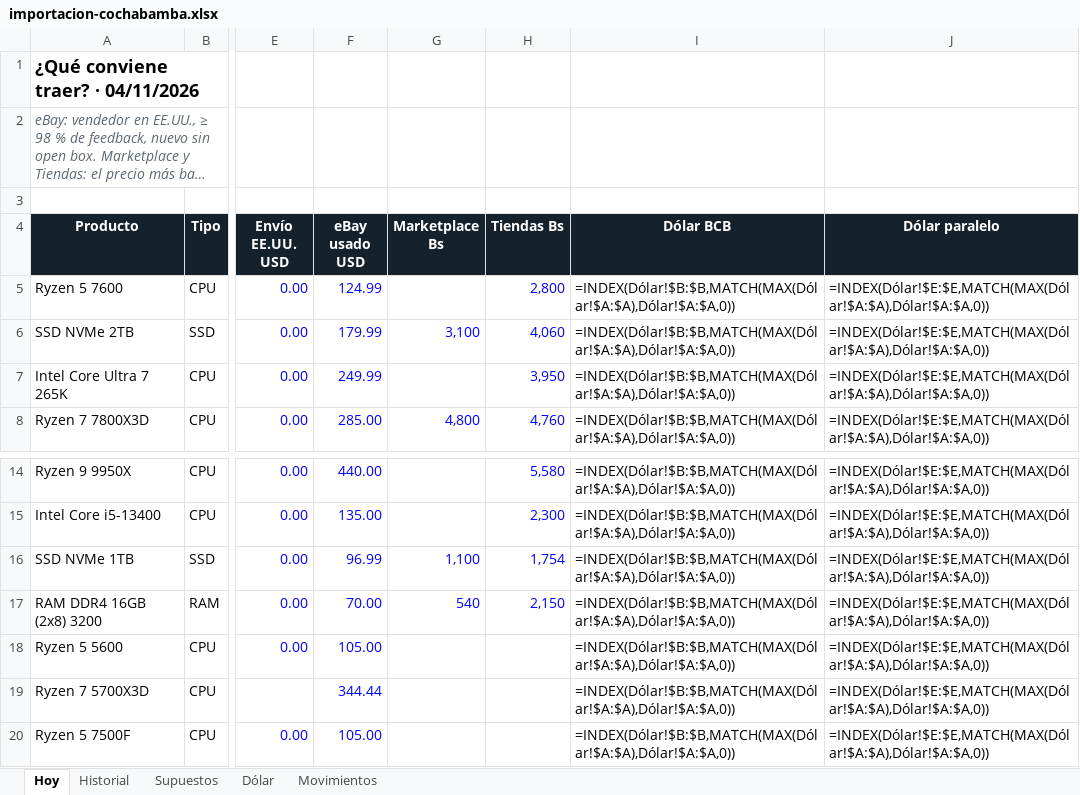
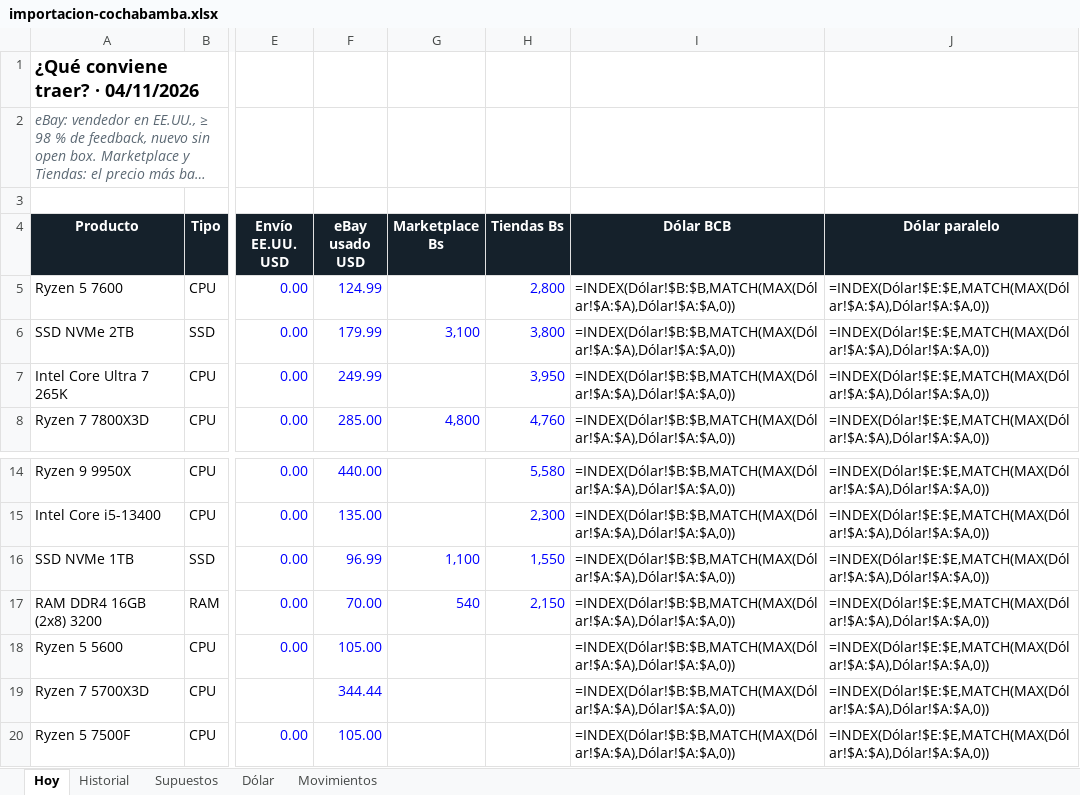
Before and after one commit to Santi491/Claude-, an Excel workbook: importacion-cochabamba.xlsx, sheet Hoy, drawn as a sheet; only a part is shown, gaps mark what is left out; long unchanged cells end in …; values as stored, in another font and other column widths than the file's, no borders; formulas without a stored value are shown as written; conditional formats and table styles not drawn; the diff names each change by its address in the sheet, - before the commit and + after, or states it on an @@ line.

```diff
--- a/importacion-cochabamba.xlsx (sheet Hoy)
+++ b/importacion-cochabamba.xlsx (sheet Hoy)
-H6 (Tiendas Bs): 4,060
+H6 (Tiendas Bs): 3,800
-H16 (Tiendas Bs): 1,754
+H16 (Tiendas Bs): 1,550
```
Also changed, not shown: sheet Movimientos, sheet Historial, 20 other files.
